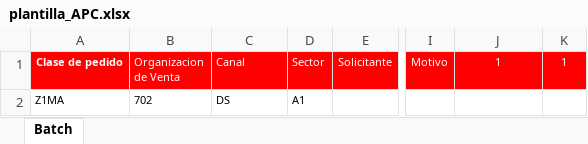
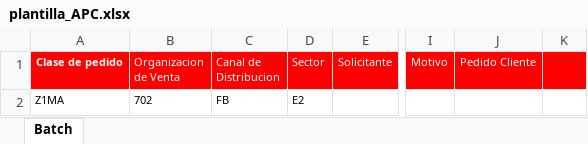
Before and after one commit to Bryant1523/notasapp, an Excel workbook: plantilla_APC.xlsx, sheet Batch, drawn as a sheet; only a part is shown, gaps mark what is left out; values as stored, in another font and other column widths than the file's, no borders; the diff names each change by its address in the sheet, - before the commit and + after, or states it on an @@ line.

```diff
--- a/plantilla_APC.xlsx (sheet Batch)
+++ b/plantilla_APC.xlsx (sheet Batch)
-C1: Canal
+C1: Canal de Distribucion
-J1: 1
+J1: Pedido Cliente
-K1: 1
+K1: (empty)
-C2 (Canal de Distribucion): DS
+C2 (Canal de Distribucion): FB
-D2 (Sector): A1
+D2 (Sector): E2
```
Also changed, not shown: plantilla_CYM.xlsx, plantilla_EFE.xlsx, 2 other files.
